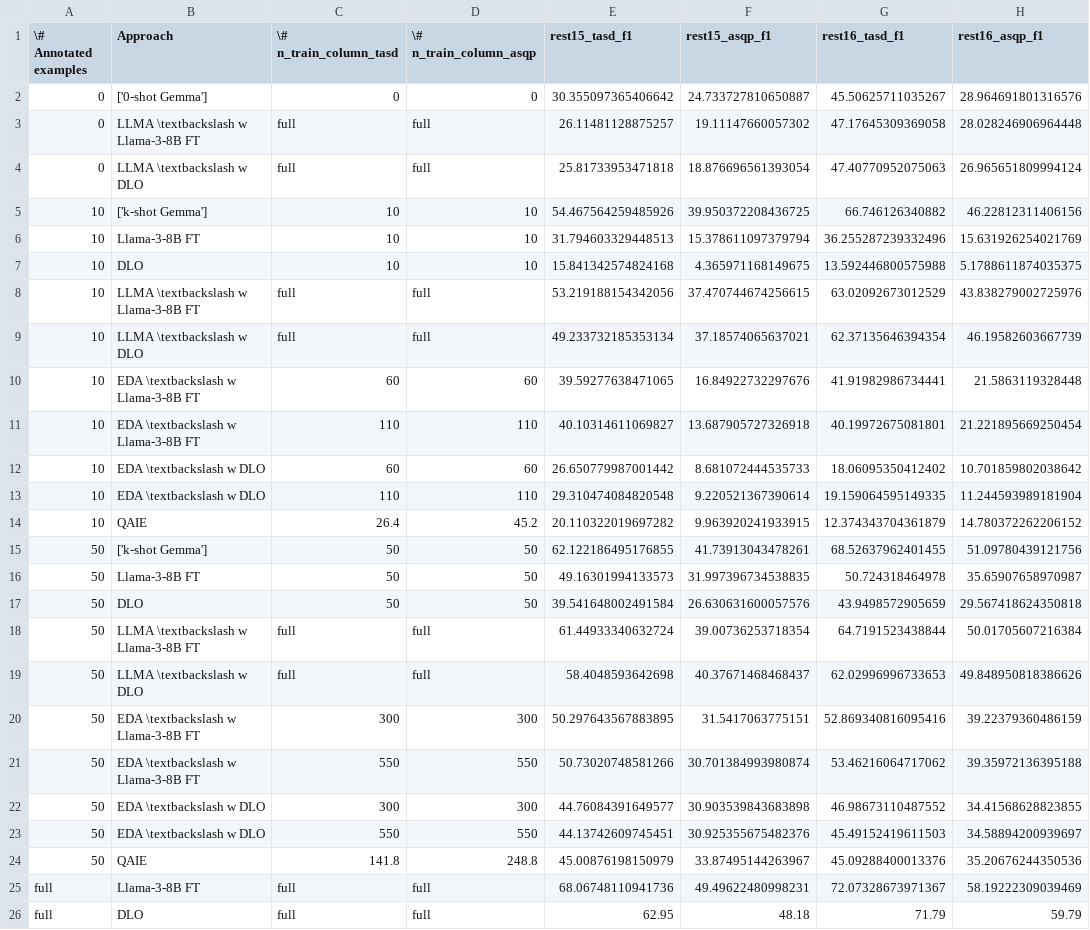
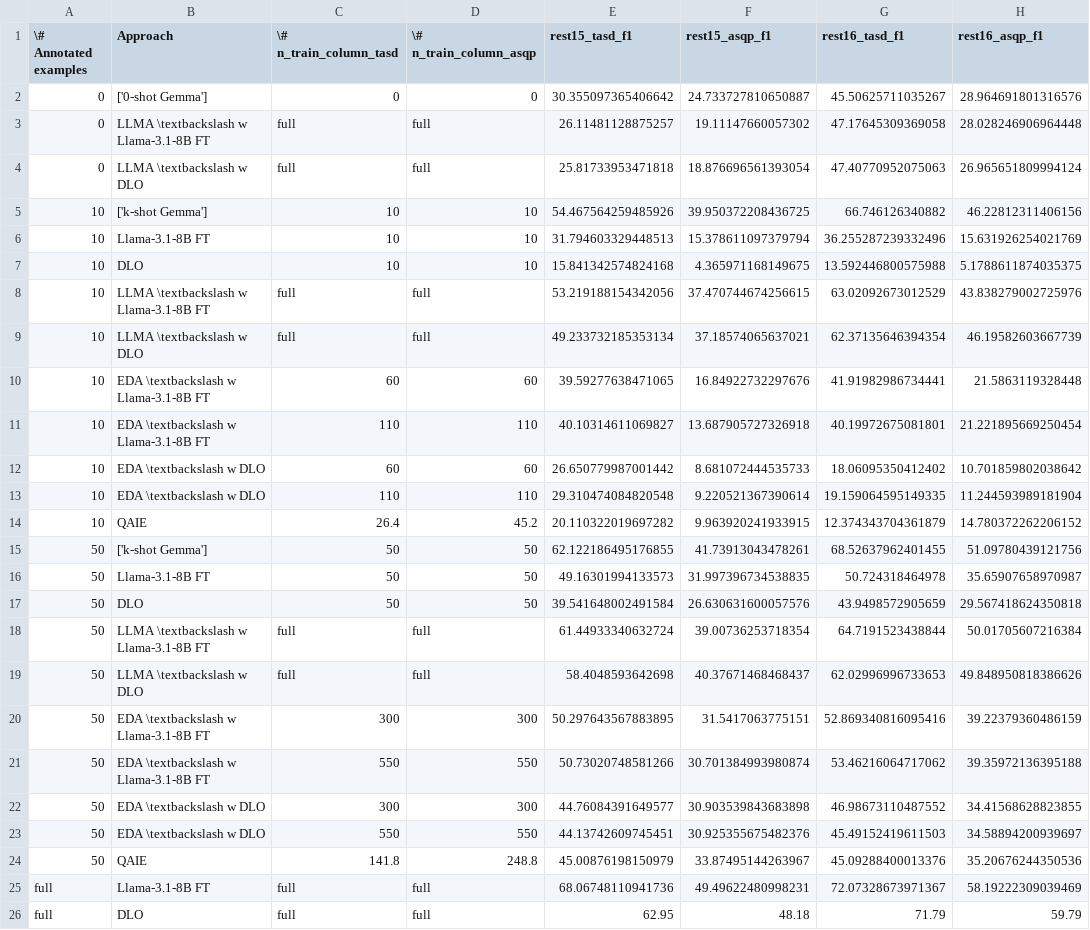
Before and after one commit to NilsHellwig/LA-ABSA, a CSV file: plots/_out_table/f1_table_raw.csv, drawn as a sheet; only a part is shown; the diff names each change by its address in the sheet, - before the commit and + after, or states it on an @@ line.

Commit message:
update 3.1 llama

```diff
--- a/plots/_out_table/f1_table_raw.csv
+++ b/plots/_out_table/f1_table_raw.csv
-B3 (Approach): LLMA \textbackslash w Llama-3-8B FT
+B3 (Approach): LLMA \textbackslash w Llama-3.1-8B FT
-B6 (Approach): Llama-3-8B FT
+B6 (Approach): Llama-3.1-8B FT
-B8 (Approach): LLMA \textbackslash w Llama-3-8B FT
+B8 (Approach): LLMA \textbackslash w Llama-3.1-8B FT
-B10:B11 (Approach): EDA \textbackslash w Llama-3-8B FT
+B10:B11 (Approach): EDA \textbackslash w Llama-3.1-8B FT
-B16 (Approach): Llama-3-8B FT
+B16 (Approach): Llama-3.1-8B FT
-B18 (Approach): LLMA \textbackslash w Llama-3-8B FT
+B18 (Approach): LLMA \textbackslash w Llama-3.1-8B FT
-B20:B21 (Approach): EDA \textbackslash w Llama-3-8B FT
+B20:B21 (Approach): EDA \textbackslash w Llama-3.1-8B FT
-B25 (Approach): Llama-3-8B FT
+B25 (Approach): Llama-3.1-8B FT
```
Also changed, not shown: plots/_out_table/precision_table_raw.csv, plots/_out_table/recall_table_raw.csv, 7 other files.
